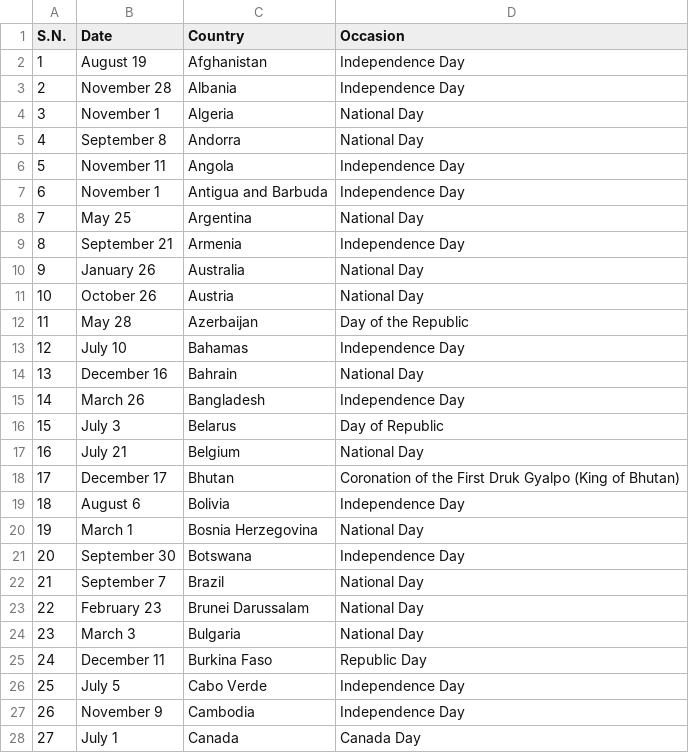
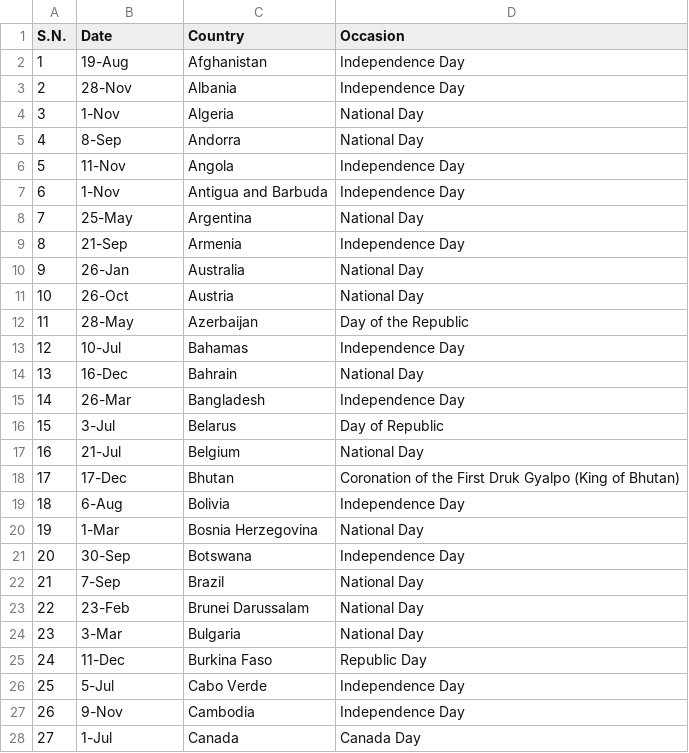
Before and after one commit to DeependraD/comprehensive-crap-ag, a CSV file: data/country_wise_national_days.csv, drawn as a sheet; only a part is shown; the diff covers the shown part only.

Commit message:
Refactored and added topic wise
History, geography, public relation

```diff
--- a/data/country_wise_national_days.csv
+++ b/data/country_wise_national_days.csv
@@ -1,28 +1,28 @@
 S.N.,Date,Country,Occasion
-1,August 19,Afghanistan,Independence Day
-2,November 28,Albania,Independence Day
-3,November 1,Algeria,National Day
-4,September 8,Andorra,National Day
-5,November 11,Angola,Independence Day
-6,November 1,Antigua and Barbuda,Independence Day
-7,May 25,Argentina,National Day
-8,September 21,Armenia,Independence Day
-9,January 26,Australia,National Day
-10,October 26,Austria,National Day
-11,May 28,Azerbaijan,Day of the Republic
-12,July 10,Bahamas,Independence Day
-13,December 16,Bahrain,National Day
-14,March 26,Bangladesh,Independence Day
-15,July 3,Belarus,Day of Republic
-16,July 21,Belgium,National Day
-17,December 17,Bhutan,Coronation of the First Druk Gyalpo (King of Bhutan)
-18,August 6,Bolivia,Independence Day
-19,March 1,Bosnia Herzegovina,National Day
-20,September 30,Botswana,Independence Day
-21,September 7,Brazil,National Day
-22,February 23,Brunei Darussalam,National Day
-23,March 3,Bulgaria,National Day
-24,December 11,Burkina Faso,Republic Day
-25,July 5,Cabo Verde,Independence Day
-26,November 9,Cambodia,Independence Day
-27,July 1,Canada,Canada Day
+1,19-Aug,Afghanistan,Independence Day
+2,28-Nov,Albania,Independence Day
+3,1-Nov,Algeria,National Day
+4,8-Sep,Andorra,National Day
+5,11-Nov,Angola,Independence Day
+6,1-Nov,Antigua and Barbuda,Independence Day
+7,25-May,Argentina,National Day
+8,21-Sep,Armenia,Independence Day
+9,26-Jan,Australia,National Day
+10,26-Oct,Austria,National Day
+11,28-May,Azerbaijan,Day of the Republic
+12,10-Jul,Bahamas,Independence Day
+13,16-Dec,Bahrain,National Day
+14,26-Mar,Bangladesh,Independence Day
+15,3-Jul,Belarus,Day of Republic
+16,21-Jul,Belgium,National Day
+17,17-Dec,Bhutan,Coronation of the First Druk Gyalpo (King of Bhutan)
+18,6-Aug,Bolivia,Independence Day
+19,1-Mar,Bosnia Herzegovina,National Day
+20,30-Sep,Botswana,Independence Day
+21,7-Sep,Brazil,National Day
+22,23-Feb,Brunei Darussalam,National Day
+23,3-Mar,Bulgaria,National Day
+24,11-Dec,Burkina Faso,Republic Day
+25,5-Jul,Cabo Verde,Independence Day
+26,9-Nov,Cambodia,Independence Day
+27,1-Jul,Canada,Canada Day
```
Also changed, not shown: 133 edited cells elsewhere in this file, 42 other files.
